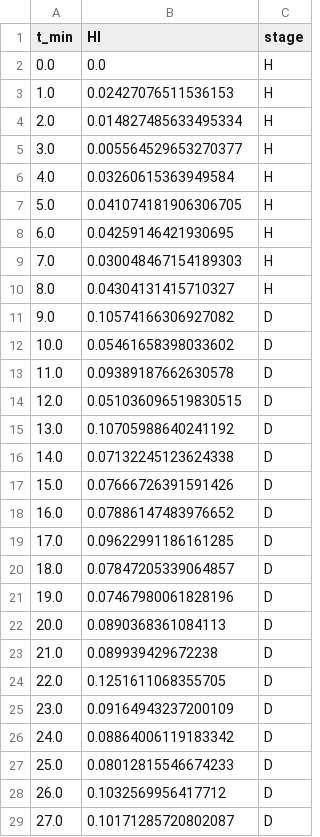
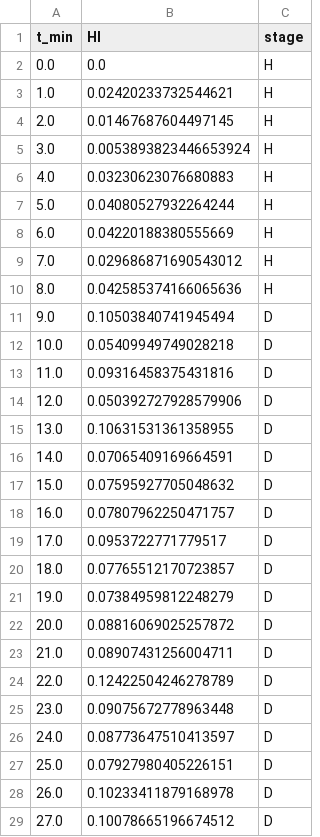
Before and after one commit to Antonioxin/HDU_math_model, a CSV file: code/results/tables/Q2_HI_Bearing1_1.csv, drawn as a sheet; only a part is shown; the diff covers the shown part only.

```diff
--- a/code/results/tables/Q2_HI_Bearing1_1.csv
+++ b/code/results/tables/Q2_HI_Bearing1_1.csv
@@ -2,28 +2,28 @@ t_min,HI,stage
 0.0,0.0,H
-1.0,0.02427076511536153,H
-2.0,0.014827485633495334,H
-3.0,0.005564529653270377,H
-4.0,0.03260615363949584,H
-5.0,0.041074181906306705,H
-6.0,0.04259146421930695,H
-7.0,0.030048467154189303,H
-8.0,0.04304131415710327,H
-9.0,0.10574166306927082,D
-10.0,0.05461658398033602,D
-11.0,0.09389187662630578,D
-12.0,0.051036096519830515,D
-13.0,0.10705988640241192,D
-14.0,0.07132245123624338,D
-15.0,0.07666726391591426,D
-16.0,0.07886147483976652,D
-17.0,0.09622991186161285,D
-18.0,0.07847205339064857,D
-19.0,0.07467980061828196,D
-20.0,0.0890368361084113,D
-21.0,0.089939429672238,D
-22.0,0.1251611068355705,D
-23.0,0.09164943237200109,D
-24.0,0.08864006119183342,D
-25.0,0.08012815546674233,D
-26.0,0.1032569956417712,D
-27.0,0.10171285720802087,D
+1.0,0.02420233732544621,H
+2.0,0.01467687604497145,H
+3.0,0.0053893823446653924,H
+4.0,0.03230623076680883,H
+5.0,0.04080527932264244,H
+6.0,0.04220188380555669,H
+7.0,0.029686871690543012,H
+8.0,0.042585374166065636,H
+9.0,0.10503840741945494,D
+10.0,0.05409949749028218,D
+11.0,0.09316458375431816,D
+12.0,0.050392727928579906,D
+13.0,0.10631531361358955,D
+14.0,0.07065409169664591,D
+15.0,0.07595927705048632,D
+16.0,0.07807962250471757,D
+17.0,0.0953722771779517,D
+18.0,0.07765512170723857,D
+19.0,0.07384959812248279,D
+20.0,0.08816069025257872,D
+21.0,0.08907431256004711,D
+22.0,0.12422504246278789,D
+23.0,0.09075672778963448,D
+24.0,0.08773647510413597,D
+25.0,0.07927980405226151,D
+26.0,0.10233411879168978,D
+27.0,0.10078665196674512,D
```
Also changed, not shown: 94 edited cells elsewhere in this file, code/results/tables/Q2_HI_Bearing3_1.csv, code/results/tables/Q2_HI_Bearing3_5.csv, 14 other files.
